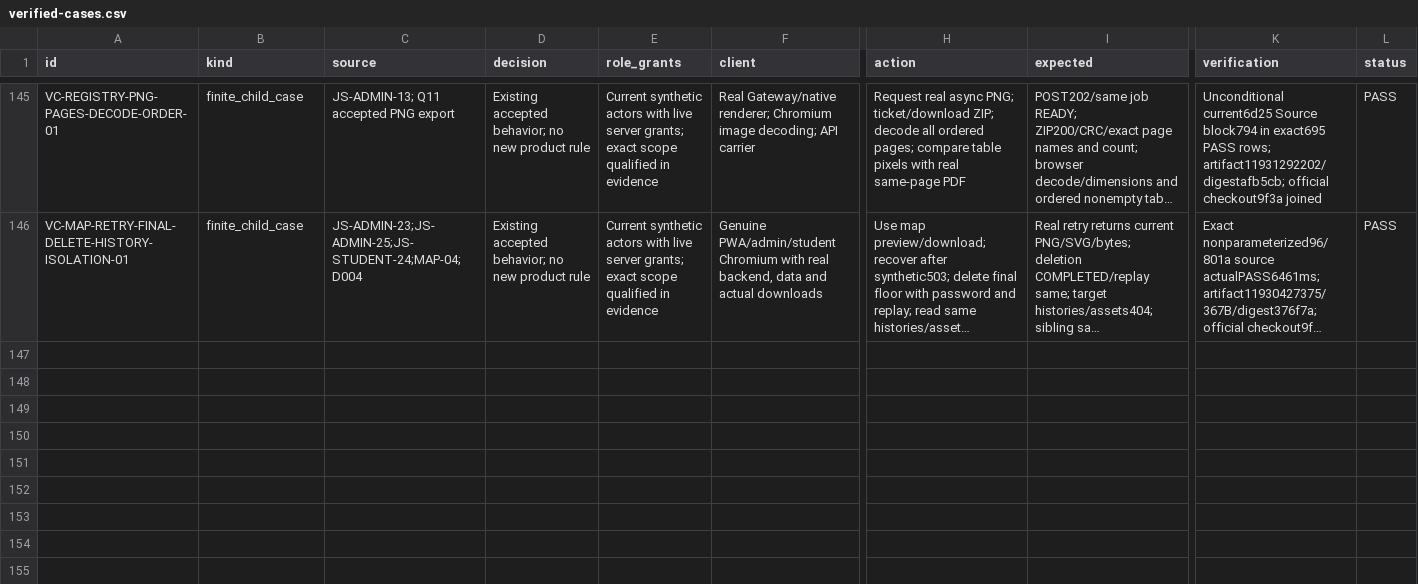
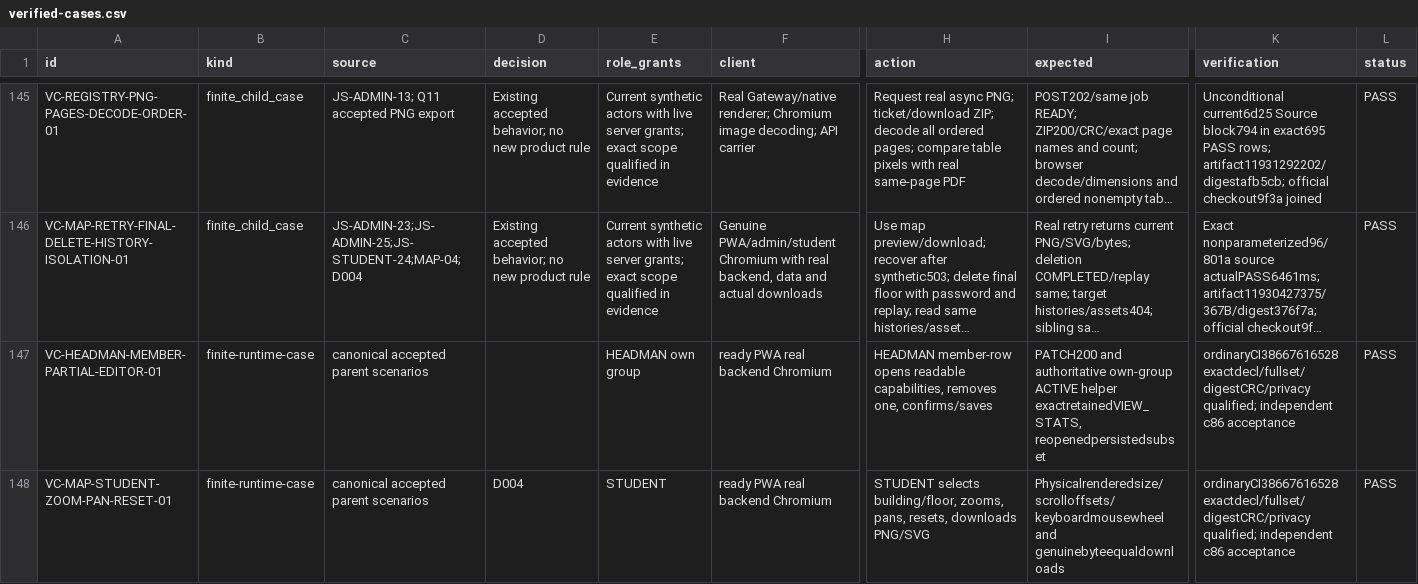
Before and after one commit to DITEKmax/rutcampustrack, a CSV file: docs/validation/cloud-20261011/verified-cases.csv, drawn as a sheet; only a part is shown, gaps mark what is left out; long unchanged cells end in …; rows hold the shown columns only; the diff names each change by its address in the sheet, - before the commit and + after, or states it on an @@ line.

Commit message:
test: complete role ownership and recovery acceptance

```diff
--- a/docs/validation/cloud-20261011/verified-cases.csv
+++ b/docs/validation/cloud-20261011/verified-cases.csv
+row 147: VC-HEADMAN-MEMBER-PARTIAL-EDITOR-01 | finite-runtime-case | canonical accepted parent scenarios |  | HEADMAN own group | ready PWA real backend Chromium | HEADMAN member-row opens readable capabilities, removes one, confirms/saves | PATCH200 and authoritative own-group ACTIVE helper exactretainedVIEW_STATS, reopenedpersistedsubset | ordinaryCI38667616528 exactdecl/fullset/digestCRC/privacy qualified; independent c86 acceptance | PASS
+row 148: VC-MAP-STUDENT-ZOOM-PAN-RESET-01 | finite-runtime-case | canonical accepted parent scenarios | D004 | STUDENT | ready PWA real backend Chromium | STUDENT selects building/floor, zooms, pans, resets, downloads PNG/SVG | Physicalrenderedsize/scrolloffsets/keyboardmousewheel and genuinebyteequaldownloads | ordinaryCI38667616528 exactdecl/fullset/digestCRC/privacy qualified; independent c86 acceptance | PASS
```
Also changed, not shown: docs/validation/cloud-20261011/boundary-scenarios.csv, docs/validation/cloud-20261011/scenarios.csv, 14 other files.
